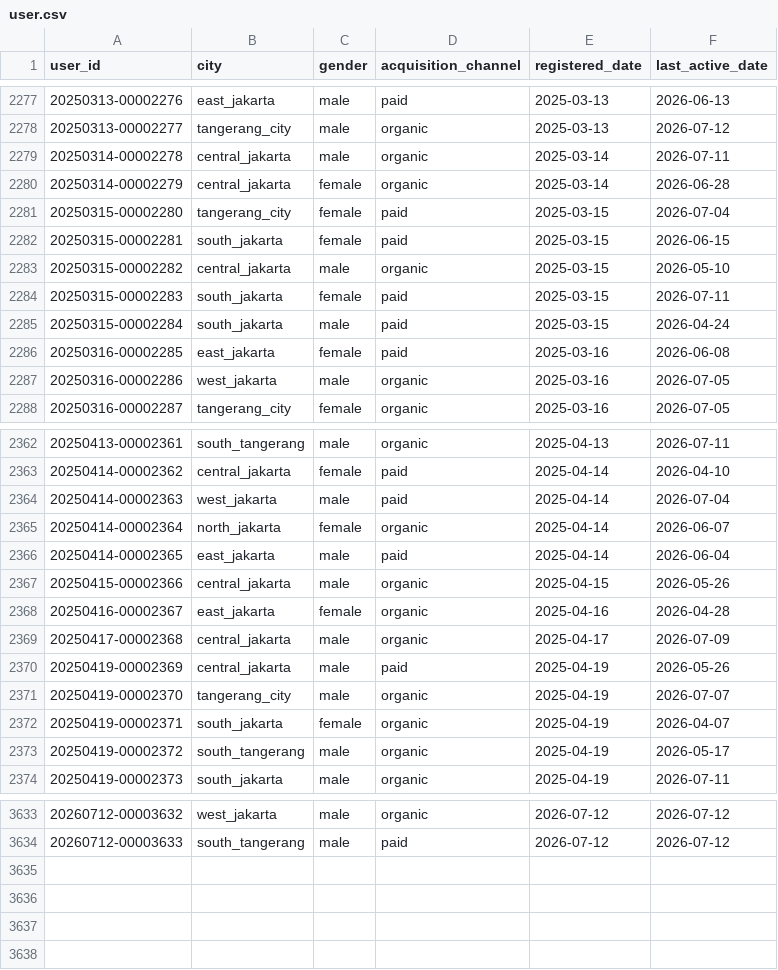
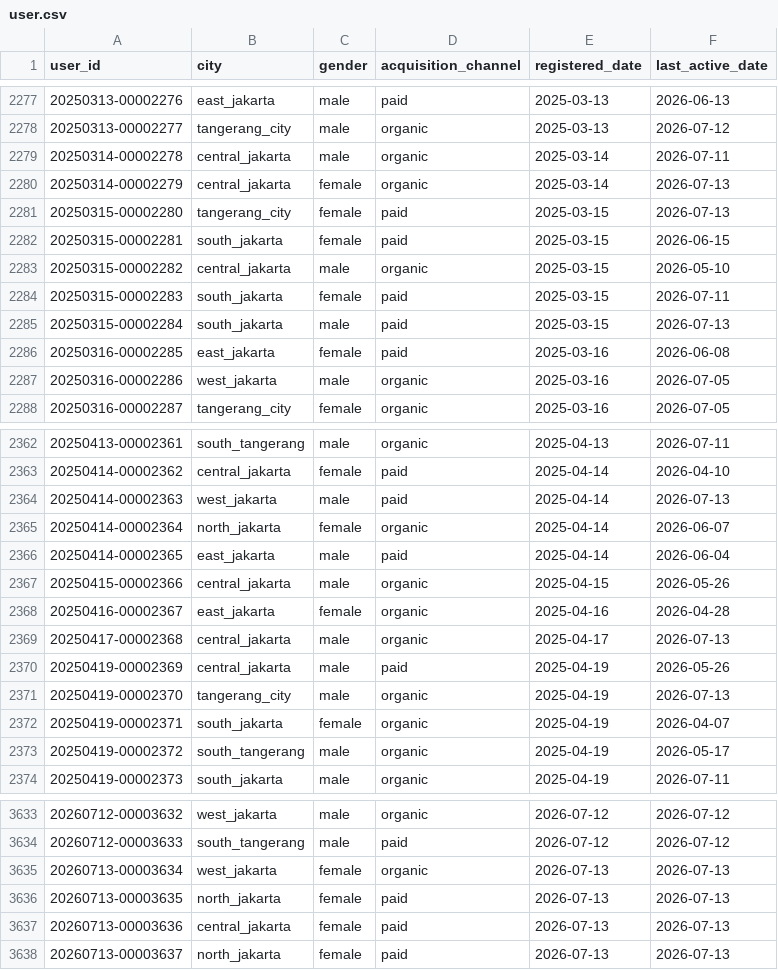
Before and after one commit to ibrasyad/creanu-labs, a CSV file: output/csv-file/user.csv, drawn as a sheet; only a part is shown, gaps mark what is left out; the diff covers the shown part only.

```diff
--- a/output/csv-file/user.csv
+++ b/output/csv-file/user.csv
@@ -2279,4 +2279,4 @@ user_id,city,gender,acquisition_channel,registered_date,last_active_date
 20250314-00002278,central_jakarta,male,organic,2025-03-14,2026-07-11
-20250314-00002279,central_jakarta,female,organic,2025-03-14,2026-06-28
-20250315-00002280,tangerang_city,female,paid,2025-03-15,2026-07-04
+20250314-00002279,central_jakarta,female,organic,2025-03-14,2026-07-13
+20250315-00002280,tangerang_city,female,paid,2025-03-15,2026-07-13
 20250315-00002281,south_jakarta,female,paid,2025-03-15,2026-06-15
@@ -2284,3 +2284,3 @@ user_id,city,gender,acquisition_channel,registered_date,last_active_date
 20250315-00002283,south_jakarta,female,paid,2025-03-15,2026-07-11
-20250315-00002284,south_jakarta,male,paid,2025-03-15,2026-04-24
+20250315-00002284,south_jakarta,male,paid,2025-03-15,2026-07-13
 20250316-00002285,east_jakarta,female,paid,2025-03-16,2026-06-08
@@ -2363,3 +2363,3 @@ user_id,city,gender,acquisition_channel,registered_date,last_active_date
 20250414-00002362,central_jakarta,female,paid,2025-04-14,2026-04-10
-20250414-00002363,west_jakarta,male,paid,2025-04-14,2026-07-04
+20250414-00002363,west_jakarta,male,paid,2025-04-14,2026-07-13
 20250414-00002364,north_jakarta,female,organic,2025-04-14,2026-06-07
@@ -2368,5 +2368,5 @@ user_id,city,gender,acquisition_channel,registered_date,last_active_date
 20250416-00002367,east_jakarta,female,organic,2025-04-16,2026-04-28
-20250417-00002368,central_jakarta,male,organic,2025-04-17,2026-07-09
+20250417-00002368,central_jakarta,male,organic,2025-04-17,2026-07-13
 20250419-00002369,central_jakarta,male,paid,2025-04-19,2026-05-26
-20250419-00002370,tangerang_city,male,organic,2025-04-19,2026-07-07
+20250419-00002370,tangerang_city,male,organic,2025-04-19,2026-07-13
 20250419-00002371,south_jakarta,female,organic,2025-04-19,2026-04-07
@@ -3634 +3634,5 @@ user_id,city,gender,acquisition_channel,registered_date,last_active_date
 20260712-00003633,south_tangerang,male,paid,2026-07-12,2026-07-12
+20260713-00003634,west_jakarta,female,organic,2026-07-13,2026-07-13
+20260713-00003635,north_jakarta,female,paid,2026-07-13,2026-07-13
+20260713-00003636,central_jakarta,female,paid,2026-07-13,2026-07-13
+20260713-00003637,north_jakarta,female,paid,2026-07-13,2026-07-13
```
Also changed, not shown: 82 edited cells elsewhere in this file, output/csv-file/transaction.csv, 7 other files.
